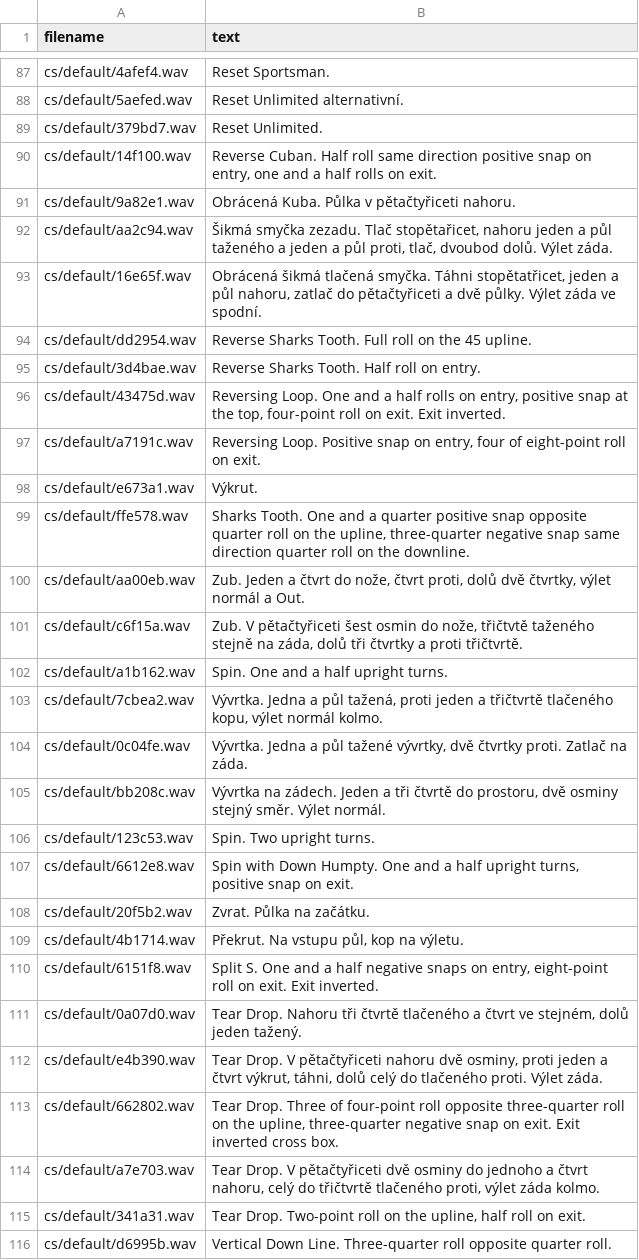
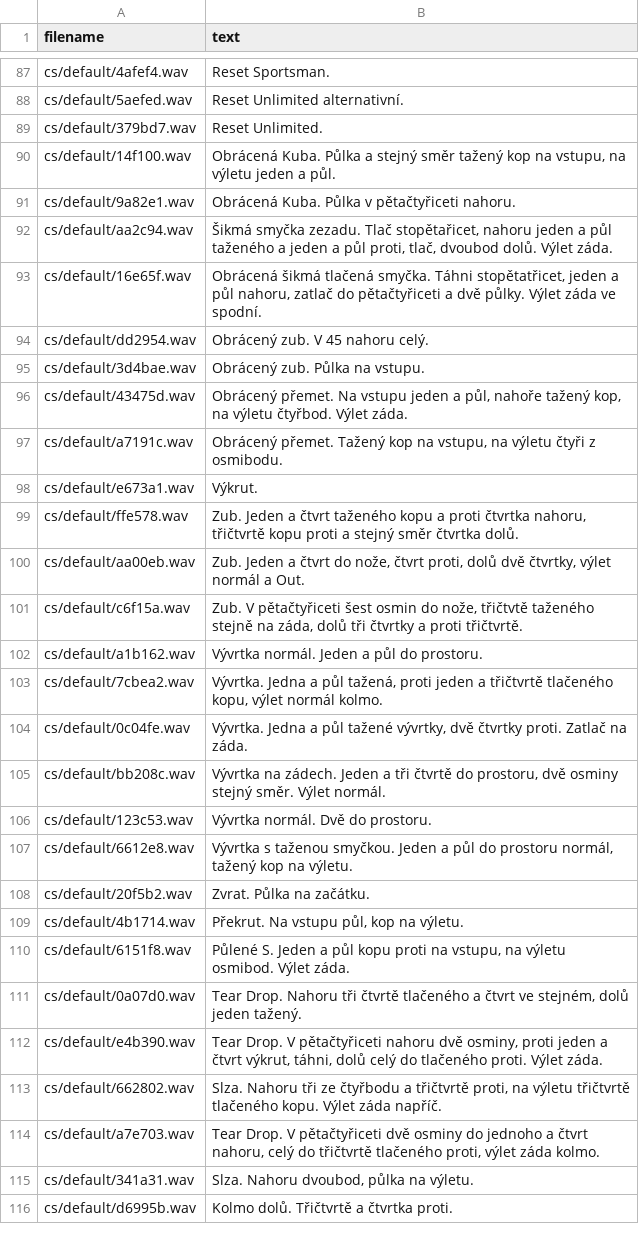
Before and after one commit to robthomson/imac-ethos-caller, a CSV file: src/imac-caller/sounds/cs/default/soundlist.csv, drawn as a sheet; only a part is shown, gaps mark what is left out; the diff covers the shown part only.

```diff
--- a/src/imac-caller/sounds/cs/default/soundlist.csv
+++ b/src/imac-caller/sounds/cs/default/soundlist.csv
@@ -89,3 +89,3 @@ cs/default/5aefed.wav,Reset Unlimited alternativní.
 cs/default/379bd7.wav,Reset Unlimited.
-cs/default/14f100.wav,"Reverse Cuban. Half roll same direction positive snap on entry, one and a half rolls on exit."
+cs/default/14f100.wav,"Obrácená Kuba. Půlka a stejný směr tažený kop na vstupu, na výletu jeden a půl."
 cs/default/9a82e1.wav,Obrácená Kuba. Půlka v pětačtyřiceti nahoru.
@@ -93,11 +93,11 @@ cs/default/aa2c94.wav,"Šikmá smyčka zezadu. Tlač stopětařicet, nahoru jede
 cs/default/16e65f.wav,"Obrácená šikmá tlačená smyčka. Táhni stopětatřicet, jeden a půl nahoru, zatlač do pětačtyřiceti a dvě půlky. Výlet záda ve spodní."
-cs/default/dd2954.wav,Reverse Sharks Tooth. Full roll on the 45 upline.
-cs/default/3d4bae.wav,Reverse Sharks Tooth. Half roll on entry.
-cs/default/43475d.wav,"Reversing Loop. One and a half rolls on entry, positive snap at the top, four-point roll on exit. Exit inverted."
-cs/default/a7191c.wav,"Reversing Loop. Positive snap on entry, four of eight-point roll on exit."
+cs/default/dd2954.wav,Obrácený zub. V 45 nahoru celý.
+cs/default/3d4bae.wav,Obrácený zub. Půlka na vstupu.
+cs/default/43475d.wav,"Obrácený přemet. Na vstupu jeden a půl, nahoře tažený kop, na výletu čtyřbod. Výlet záda."
+cs/default/a7191c.wav,"Obrácený přemet. Tažený kop na vstupu, na výletu čtyři z osmibodu."
 cs/default/e673a1.wav,Výkrut.
-cs/default/ffe578.wav,"Sharks Tooth. One and a quarter positive snap opposite quarter roll on the upline, three-quarter negative snap same direction quarter roll on the downline."
+cs/default/ffe578.wav,"Zub. Jeden a čtvrt taženého kopu a proti čtvrtka nahoru, třičtvrtě kopu proti a stejný směr čtvrtka dolů."
 cs/default/aa00eb.wav,"Zub. Jeden a čtvrt do nože, čtvrt proti, dolů dvě čtvrtky, výlet normál a Out."
 cs/default/c6f15a.wav,"Zub. V pětačtyřiceti šest osmin do nože, třičtvtě taženého stejně na záda, dolů tři čtvrtky a proti třičtvrtě."
-cs/default/a1b162.wav,Spin. One and a half upright turns.
+cs/default/a1b162.wav,Vývrtka normál. Jeden a půl do prostoru.
 cs/default/7cbea2.wav,"Vývrtka. Jedna a půl tažená, proti jeden a třičtvrtě tlačeného kopu, výlet normál kolmo."
@@ -105,12 +105,12 @@ cs/default/0c04fe.wav,"Vývrtka. Jedna a půl tažené vývrtky, dvě čtvrtky p
 cs/default/bb208c.wav,"Vývrtka na zádech. Jeden a tři čtvrtě do prostoru, dvě osminy stejný směr. Výlet normál."
-cs/default/123c53.wav,Spin. Two upright turns.
-cs/default/6612e8.wav,"Spin with Down Humpty. One and a half upright turns, positive snap on exit."
+cs/default/123c53.wav,Vývrtka normál. Dvě do prostoru.
+cs/default/6612e8.wav,"Vývrtka s taženou smyčkou. Jeden a půl do prostoru normál, tažený kop na výletu."
 cs/default/20f5b2.wav,Zvrat. Půlka na začátku.
 cs/default/4b1714.wav,"Překrut. Na vstupu půl, kop na výletu."
-cs/default/6151f8.wav,"Split S. One and a half negative snaps on entry, eight-point roll on exit. Exit inverted."
+cs/default/6151f8.wav,"Půlené S. Jeden a půl kopu proti na vstupu, na výletu osmibod. Výlet záda."
 cs/default/0a07d0.wav,"Tear Drop. Nahoru tři čtvrtě tlačeného a čtvrt ve stejném, dolů jeden tažený."
 cs/default/e4b390.wav,"Tear Drop. V pětačtyřiceti nahoru dvě osminy, proti jeden a čtvrt výkrut, táhni, dolů celý do tlačeného proti. Výlet záda."
-cs/default/662802.wav,"Tear Drop. Three of four-point roll opposite three-quarter roll on the upline, three-quarter negative snap on exit. Exit inverted cross box."
+cs/default/662802.wav,"Slza. Nahoru tři ze čtyřbodu a třičtvrtě proti, na výletu třičtvrtě tlačeného kopu. Výlet záda napříč."
 cs/default/a7e703.wav,"Tear Drop. V pětačtyřiceti dvě osminy do jednoho a čtvrt nahoru, celý do třičtvrtě tlačeného proti, výlet záda kolmo."
-cs/default/341a31.wav,"Tear Drop. Two-point roll on the upline, half roll on exit."
-cs/default/d6995b.wav,Vertical Down Line. Three-quarter roll opposite quarter roll.
+cs/default/341a31.wav,"Slza. Nahoru dvoubod, půlka na výletu."
+cs/default/d6995b.wav,Kolmo dolů. Třičtvrtě a čtvrtka proti.
```
Also changed, not shown: 44 edited cells elsewhere in this file, 12 other files.
